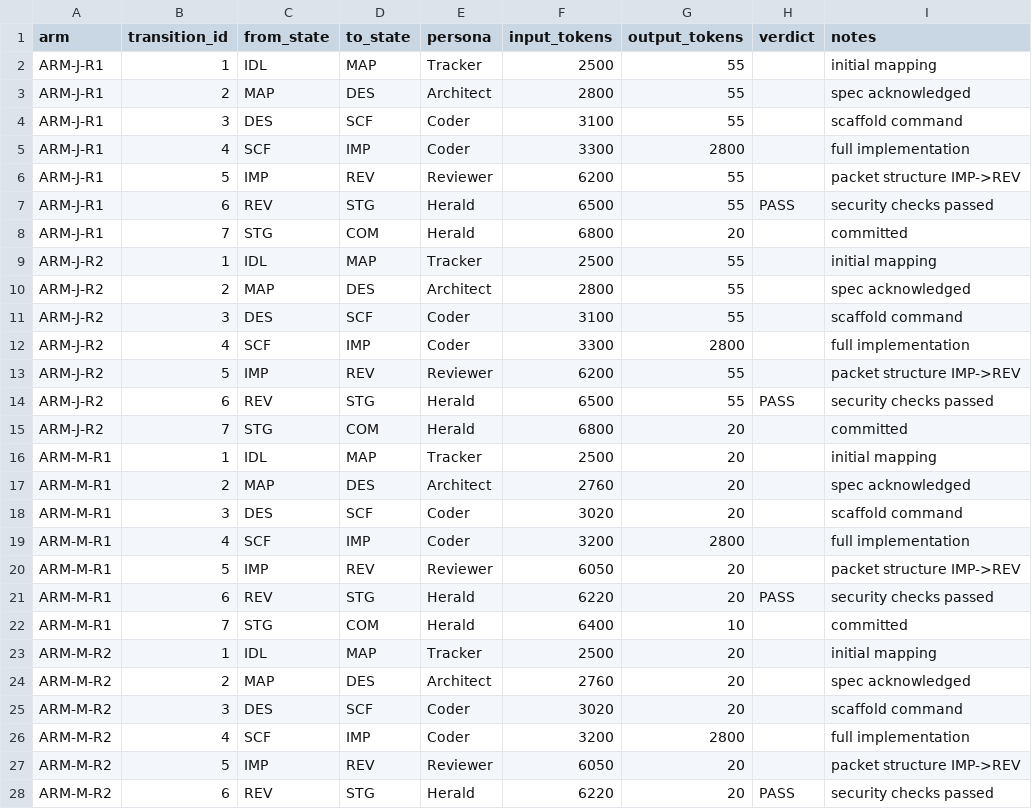
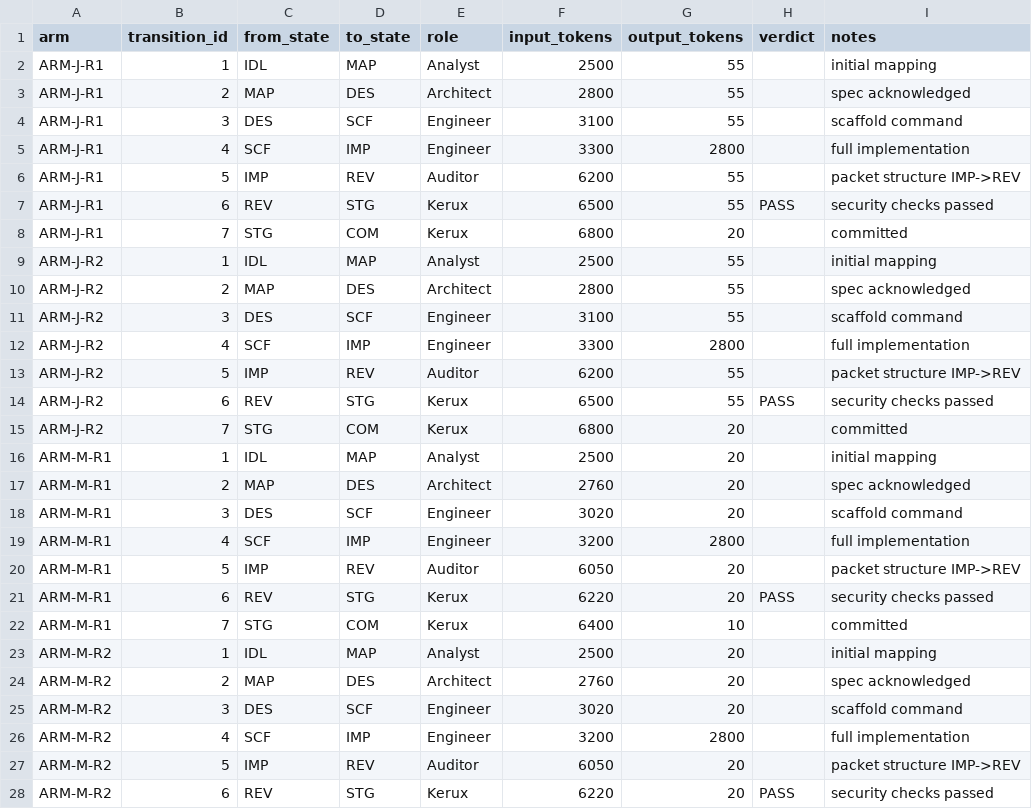
Before and after one commit to had-nu/kerux, a CSV file: benchmark/transition-log.csv, drawn as a sheet; only a part is shown; the diff covers the shown part only.

Commit message:
refactor(docs): Rename Personas to Roles
- Renamed directory `personas/` to `roles/`
- Renamed roles: Tracker -> Analyst, Coder -> Engineer, Reviewer -> Auditor
- Updated Kerux identity to strictly 'Lead' across all core routing
- Refactored terminology from 'persona' to 'role' globally across .kerux architecture
- Updated transition routing packet examples to use →K instead of →H
- Migrated all consolidation and benchmark specs to reflect the new roles/ paths

```diff
--- a/benchmark/transition-log.csv
+++ b/benchmark/transition-log.csv
@@ -1,28 +1,28 @@
-arm,transition_id,from_state,to_state,persona,input_tokens,output_tokens,verdict,notes
-ARM-J-R1,1,IDL,MAP,Tracker,2500,55,,initial mapping
+arm,transition_id,from_state,to_state,role,input_tokens,output_tokens,verdict,notes
+ARM-J-R1,1,IDL,MAP,Analyst,2500,55,,initial mapping
 ARM-J-R1,2,MAP,DES,Architect,2800,55,,spec acknowledged
-ARM-J-R1,3,DES,SCF,Coder,3100,55,,scaffold command
-ARM-J-R1,4,SCF,IMP,Coder,3300,2800,,full implementation
-ARM-J-R1,5,IMP,REV,Reviewer,6200,55,,packet structure IMP->REV
-ARM-J-R1,6,REV,STG,Herald,6500,55,PASS,security checks passed
-ARM-J-R1,7,STG,COM,Herald,6800,20,,committed
-ARM-J-R2,1,IDL,MAP,Tracker,2500,55,,initial mapping
+ARM-J-R1,3,DES,SCF,Engineer,3100,55,,scaffold command
+ARM-J-R1,4,SCF,IMP,Engineer,3300,2800,,full implementation
+ARM-J-R1,5,IMP,REV,Auditor,6200,55,,packet structure IMP->REV
+ARM-J-R1,6,REV,STG,Kerux,6500,55,PASS,security checks passed
+ARM-J-R1,7,STG,COM,Kerux,6800,20,,committed
+ARM-J-R2,1,IDL,MAP,Analyst,2500,55,,initial mapping
 ARM-J-R2,2,MAP,DES,Architect,2800,55,,spec acknowledged
-ARM-J-R2,3,DES,SCF,Coder,3100,55,,scaffold command
-ARM-J-R2,4,SCF,IMP,Coder,3300,2800,,full implementation
-ARM-J-R2,5,IMP,REV,Reviewer,6200,55,,packet structure IMP->REV
-ARM-J-R2,6,REV,STG,Herald,6500,55,PASS,security checks passed
-ARM-J-R2,7,STG,COM,Herald,6800,20,,committed
-ARM-M-R1,1,IDL,MAP,Tracker,2500,20,,initial mapping
+ARM-J-R2,3,DES,SCF,Engineer,3100,55,,scaffold command
+ARM-J-R2,4,SCF,IMP,Engineer,3300,2800,,full implementation
+ARM-J-R2,5,IMP,REV,Auditor,6200,55,,packet structure IMP->REV
+ARM-J-R2,6,REV,STG,Kerux,6500,55,PASS,security checks passed
+ARM-J-R2,7,STG,COM,Kerux,6800,20,,committed
+ARM-M-R1,1,IDL,MAP,Analyst,2500,20,,initial mapping
 ARM-M-R1,2,MAP,DES,Architect,2760,20,,spec acknowledged
-ARM-M-R1,3,DES,SCF,Coder,3020,20,,scaffold command
-ARM-M-R1,4,SCF,IMP,Coder,3200,2800,,full implementation
-ARM-M-R1,5,IMP,REV,Reviewer,6050,20,,packet structure IMP->REV
-ARM-M-R1,6,REV,STG,Herald,6220,20,PASS,security checks passed
-ARM-M-R1,7,STG,COM,Herald,6400,10,,committed
-ARM-M-R2,1,IDL,MAP,Tracker,2500,20,,initial mapping
+ARM-M-R1,3,DES,SCF,Engineer,3020,20,,scaffold command
+ARM-M-R1,4,SCF,IMP,Engineer,3200,2800,,full implementation
+ARM-M-R1,5,IMP,REV,Auditor,6050,20,,packet structure IMP->REV
+ARM-M-R1,6,REV,STG,Kerux,6220,20,PASS,security checks passed
+ARM-M-R1,7,STG,COM,Kerux,6400,10,,committed
+ARM-M-R2,1,IDL,MAP,Analyst,2500,20,,initial mapping
 ARM-M-R2,2,MAP,DES,Architect,2760,20,,spec acknowledged
-ARM-M-R2,3,DES,SCF,Coder,3020,20,,scaffold command
-ARM-M-R2,4,SCF,IMP,Coder,3200,2800,,full implementation
-ARM-M-R2,5,IMP,REV,Reviewer,6050,20,,packet structure IMP->REV
-ARM-M-R2,6,REV,STG,Herald,6220,20,PASS,security checks passed
+ARM-M-R2,3,DES,SCF,Engineer,3020,20,,scaffold command
+ARM-M-R2,4,SCF,IMP,Engineer,3200,2800,,full implementation
+ARM-M-R2,5,IMP,REV,Auditor,6050,20,,packet structure IMP->REV
+ARM-M-R2,6,REV,STG,Kerux,6220,20,PASS,security checks passed
```
Also changed, not shown: 1 edited cell elsewhere in this file, 23 other files.
